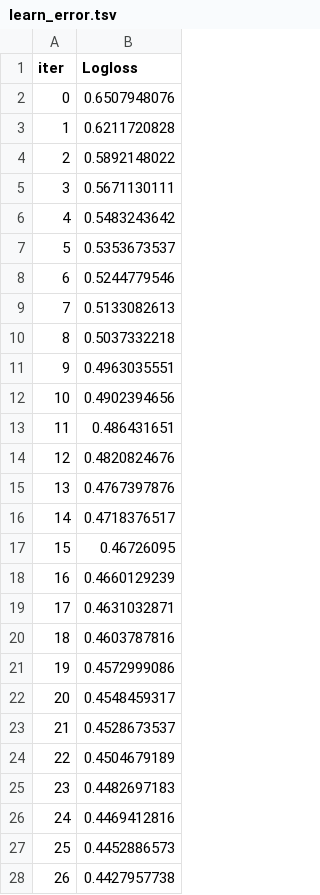
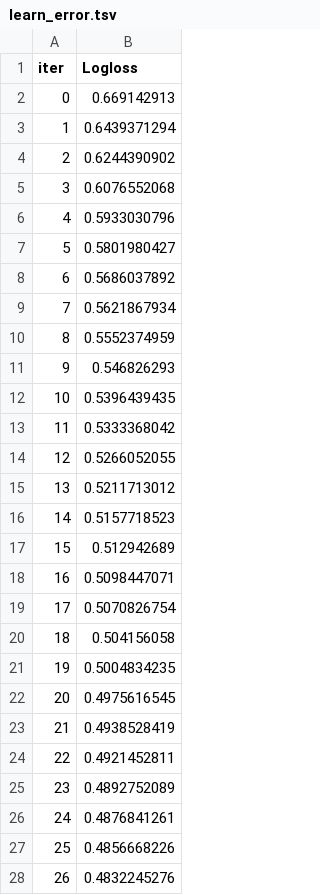
Before and after one commit to Chillibumbik/ML_study, a TSV file: first_practical_task/catboost_info/learn_error.tsv, drawn as a sheet; only a part is shown; the diff covers the shown part only.

```diff
--- a/first_practical_task/catboost_info/learn_error.tsv
+++ b/first_practical_task/catboost_info/learn_error.tsv
@@ -1,28 +1,28 @@
 iter	Logloss
-0	0.6507948076
-1	0.6211720828
-2	0.5892148022
-3	0.5671130111
-4	0.5483243642
-5	0.5353673537
-6	0.5244779546
-7	0.5133082613
-8	0.5037332218
-9	0.4963035551
-10	0.4902394656
-11	0.486431651
-12	0.4820824676
-13	0.4767397876
-14	0.4718376517
-15	0.46726095
-16	0.4660129239
-17	0.4631032871
-18	0.4603787816
-19	0.4572999086
-20	0.4548459317
-21	0.4528673537
-22	0.4504679189
-23	0.4482697183
-24	0.4469412816
-25	0.4452886573
-26	0.4427957738
+0	0.669142913
+1	0.6439371294
+2	0.6244390902
+3	0.6076552068
+4	0.5933030796
+5	0.5801980427
+6	0.5686037892
+7	0.5621867934
+8	0.5552374959
+9	0.546826293
+10	0.5396439435
+11	0.5333368042
+12	0.5266052055
+13	0.5211713012
+14	0.5157718523
+15	0.512942689
+16	0.5098447071
+17	0.5070826754
+18	0.504156058
+19	0.5004834235
+20	0.4975616545
+21	0.4938528419
+22	0.4921452811
+23	0.4892752089
+24	0.4876841261
+25	0.4856668226
+26	0.4832245276
```
Also changed, not shown: 23 edited cells elsewhere in this file, first_practical_task/catboost_info/time_left.tsv, 4 other files.
